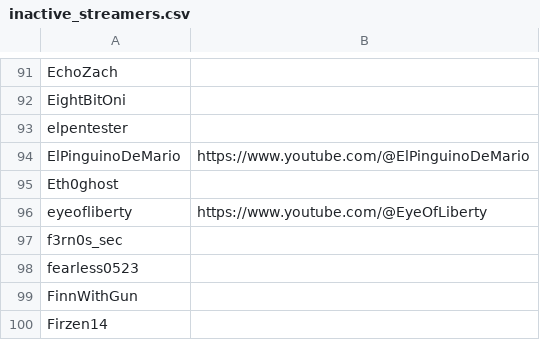
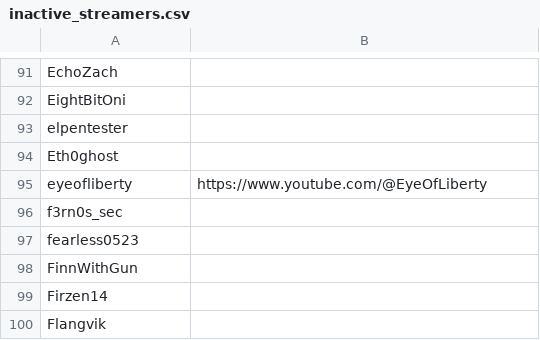
Before and after one commit to infosecstreams/infosecstreams.github.io, a CSV file: inactive_streamers.csv, drawn as a sheet; only a part is shown, gaps mark what is left out; the shorter side is filled out with more unchanged rows.

Commit message:
🟢 ElPinguinoDeMario has gone online! [no ci]

```diff
--- a/inactive_streamers.csv
+++ b/inactive_streamers.csv
@@ -93,3 +93,2 @@ EightBitOni,
 elpentester,
-ElPinguinoDeMario,https://www.youtube.com/@ElPinguinoDeMario
 Eth0ghost,
```
Also changed, not shown: streamers.csv, 3 other files.
